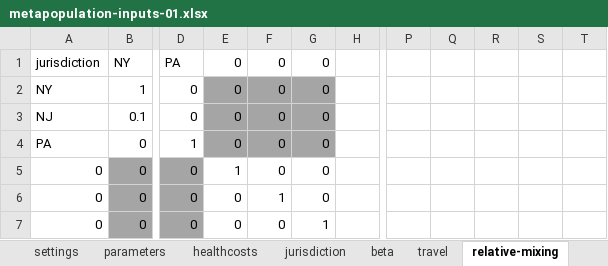
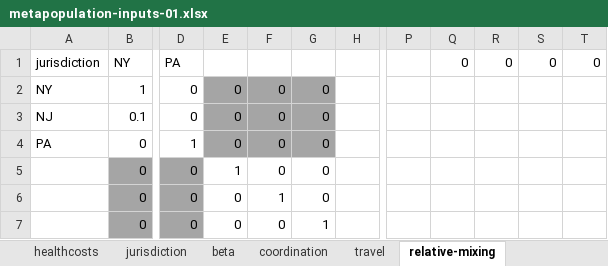
Before and after one commit to RANDCorporation/value-of-env-surveillance, an Excel workbook: data/metapopulation-inputs-01.xlsx, sheet relative-mixing, drawn as a sheet; only a part is shown, gaps mark what is left out; values as stored, in another font and other column widths than the file's, no borders; the diff names each change by its address in the sheet, - before the commit and + after, or states it on an @@ line.

Commit message:
As per #2 adding a coordination matrix

```diff
--- a/data/metapopulation-inputs-01.xlsx (sheet relative-mixing)
+++ b/data/metapopulation-inputs-01.xlsx (sheet relative-mixing)
+sheet tab: coordination
-E1: 0
+E1: (empty)
-F1: 0
+F1: (empty)
-G1: 0
+G1: (empty)
-Q1: (empty)
+Q1: 0
-R1: (empty)
+R1: 0
-S1: (empty)
+S1: 0
-T1: (empty)
+T1: 0
-A5:A7: 0
+A5:A7: (empty)
```
Also changed, not shown: sheet parameters, formulas that keep their value.
